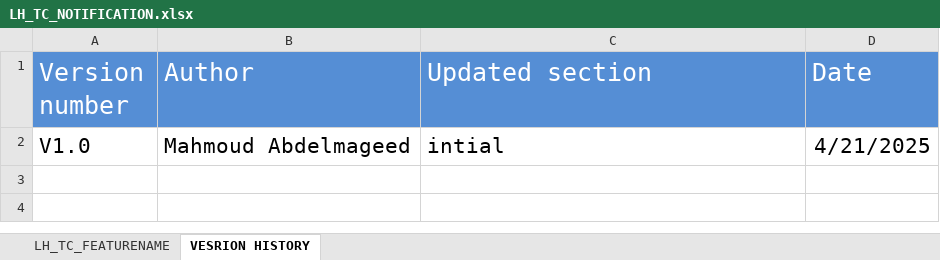
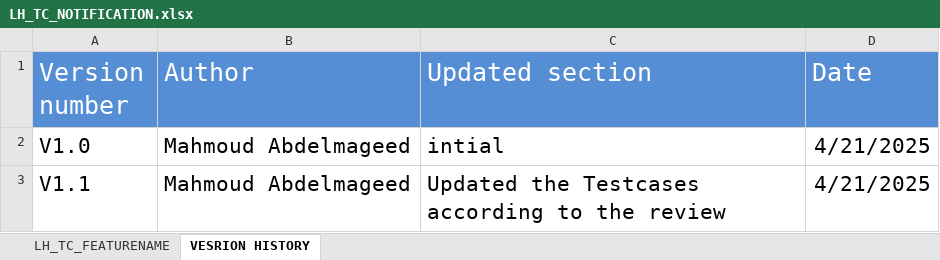
Before and after one commit to EmanAbusalim/Group-3-Learning-hub, an Excel workbook: LH_TESTCASES/LH_TC_NOTIFICATION.xlsx, sheet VESRION HISTORY, drawn as a sheet; values as stored, in another font and other column widths than the file's, no borders; the diff names each change by its address in the sheet, - before the commit and + after, or states it on an @@ line.

Commit message:
v1.1 Updated the Testcases according to the review
LH_TC_NOTIFICATION_Create_028

```diff
--- a/LH_TESTCASES/LH_TC_NOTIFICATION.xlsx (sheet VESRION HISTORY)
+++ b/LH_TESTCASES/LH_TC_NOTIFICATION.xlsx (sheet VESRION HISTORY)
+row 3: V1.1 | Mahmoud Abdelmageed | Updated the Testcases according to the review | 4/21/2025
```
